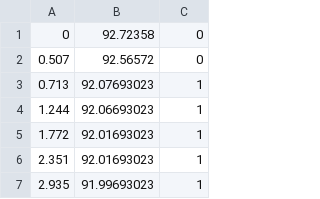
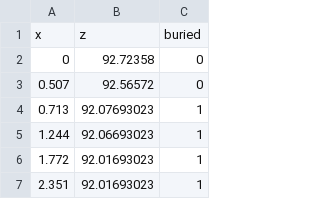
Before and after one commit to hkexgroup/resipy, a CSV file: src/examples/dc-2d-river/primePosBuried.csv, drawn as a sheet; only a part is shown; the shorter side is filled out with more unchanged rows; the diff names each change by its address in the sheet, - before the commit and + after, or states it on an @@ line.

Commit message:
add headers for som elec.csv files in the examples

```diff
--- a/src/examples/dc-2d-river/primePosBuried.csv
+++ b/src/examples/dc-2d-river/primePosBuried.csv
+row 1: x | z | buried
```
Also changed, not shown: src/examples/dc-2d-borehole/bh-elec.csv, src/examples/dc-2d-river/elecBuried.csv, 6 other files.
